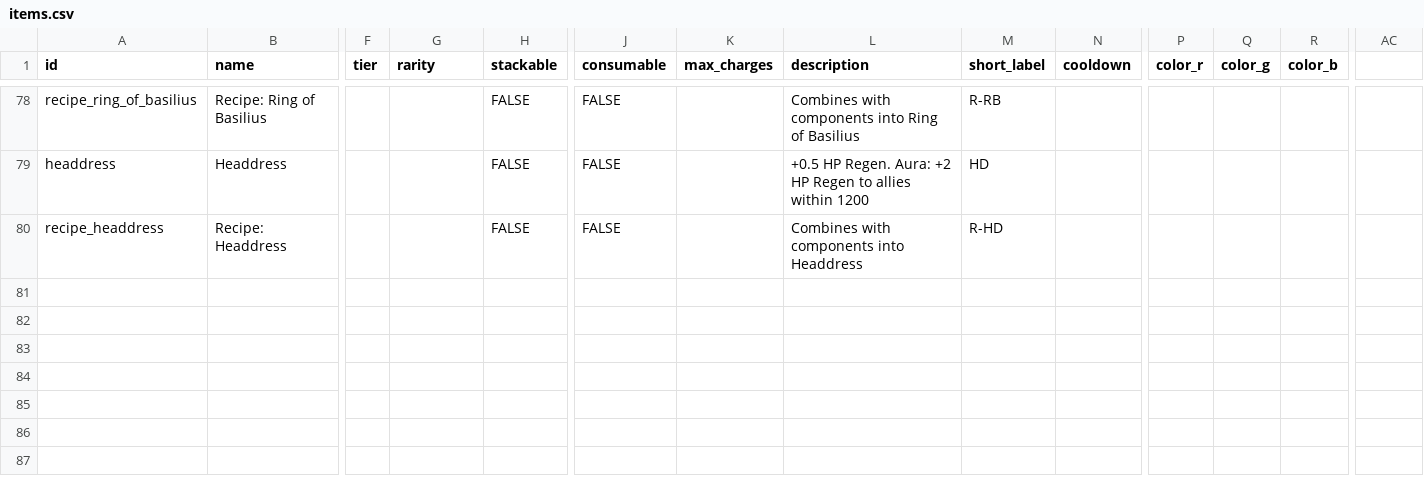
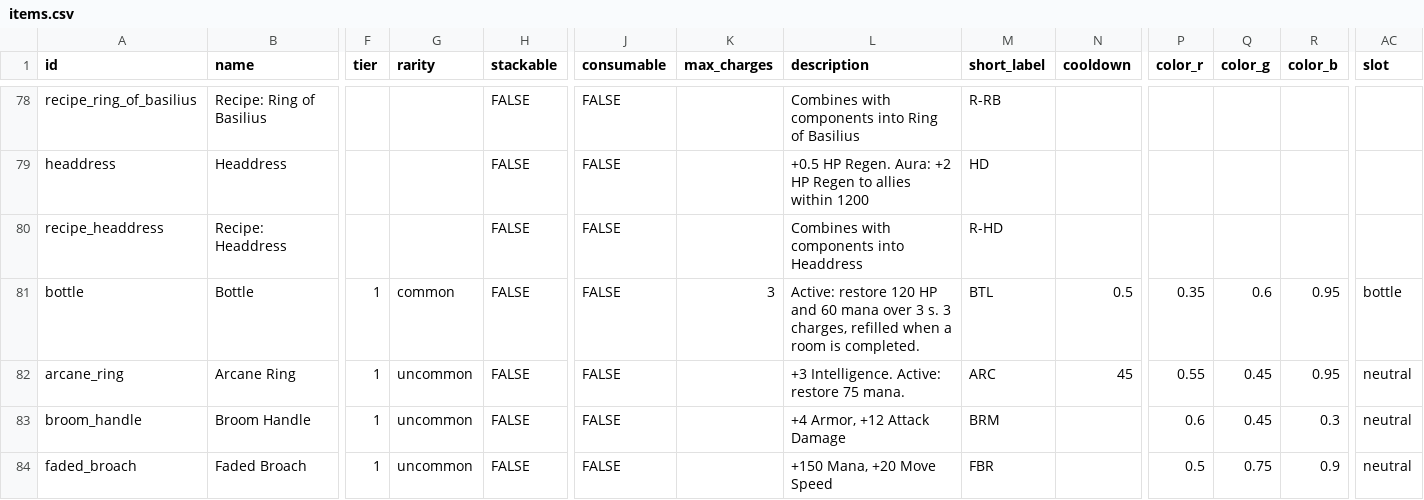
Before and after one commit to ElliotW1999/labyrinth, a CSV file: data/items.csv, drawn as a sheet; only a part is shown, gaps mark what is left out; rows hold the shown columns only; the diff names each change by its address in the sheet, - before the commit and + after, or states it on an @@ line.

```diff
--- a/data/items.csv
+++ b/data/items.csv
-AC1: (empty)
+AC1: slot
+row 81: bottle | Bottle | 1 | common | FALSE | FALSE | 3 | Active: restore 120 HP and 60 mana over 3 s. 3 charges, refilled when a room is completed. | BTL | 0.5 | 0.35 | 0.6 | 0.95 | bottle
+row 82: arcane_ring | Arcane Ring | 1 | uncommon | FALSE | FALSE |  | +3 Intelligence. Active: restore 75 mana. | ARC | 45 | 0.55 | 0.45 | 0.95 | neutral
+row 83: broom_handle | Broom Handle | 1 | uncommon | FALSE | FALSE |  | +4 Armor, +12 Attack Damage | BRM |  | 0.6 | 0.45 | 0.3 | neutral
+row 84: faded_broach | Faded Broach | 1 | uncommon | FALSE | FALSE |  | +150 Mana, +20 Move Speed | FBR |  | 0.5 | 0.75 | 0.9 | neutral
```
Also changed, not shown: data/item_effects.csv, 6 other files.
